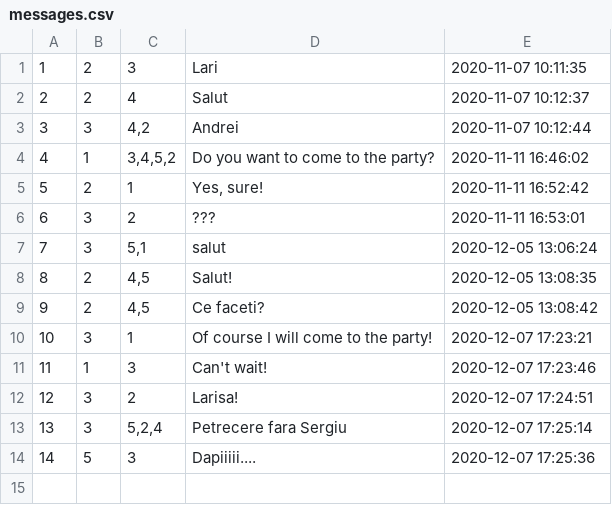
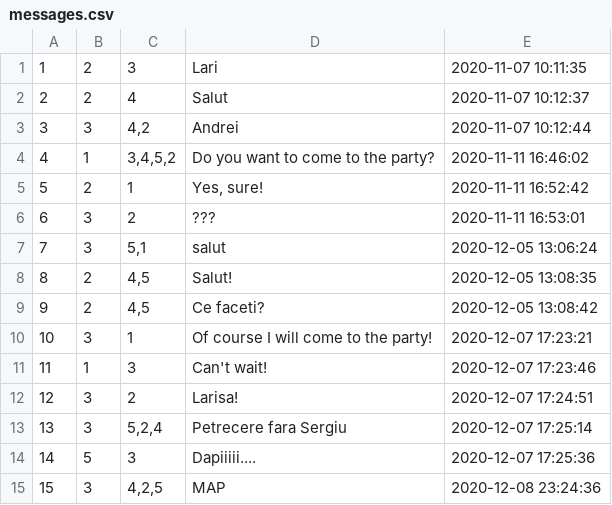
Before and after one commit to DascaluCosmin/Berry, a CSV file: data/messages.csv, drawn as a sheet; the diff names each change by its address in the sheet, - before the commit and + after, or states it on an @@ line.

Commit message:
improved chat and message functionalities

```diff
--- a/data/messages.csv
+++ b/data/messages.csv
+row 15: 15 | 3 | 4,2,5 | MAP | 2020-12-08 23:24:36
```
Also changed, not shown: data/userProfilePhotos.csv, 18 other files.
